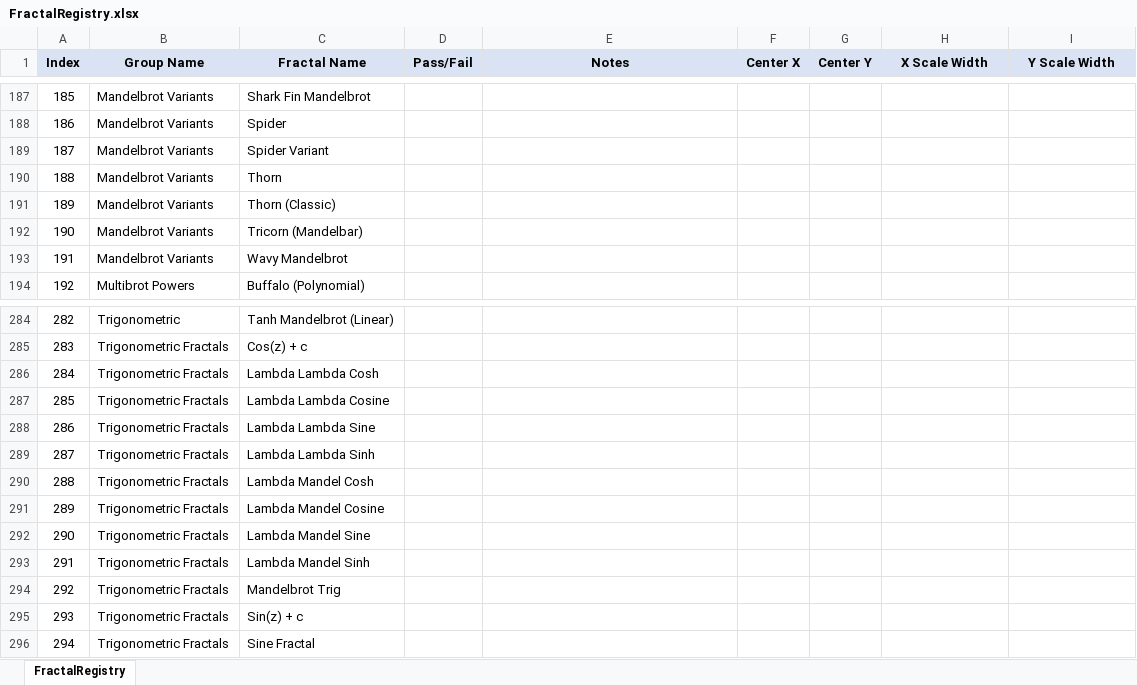
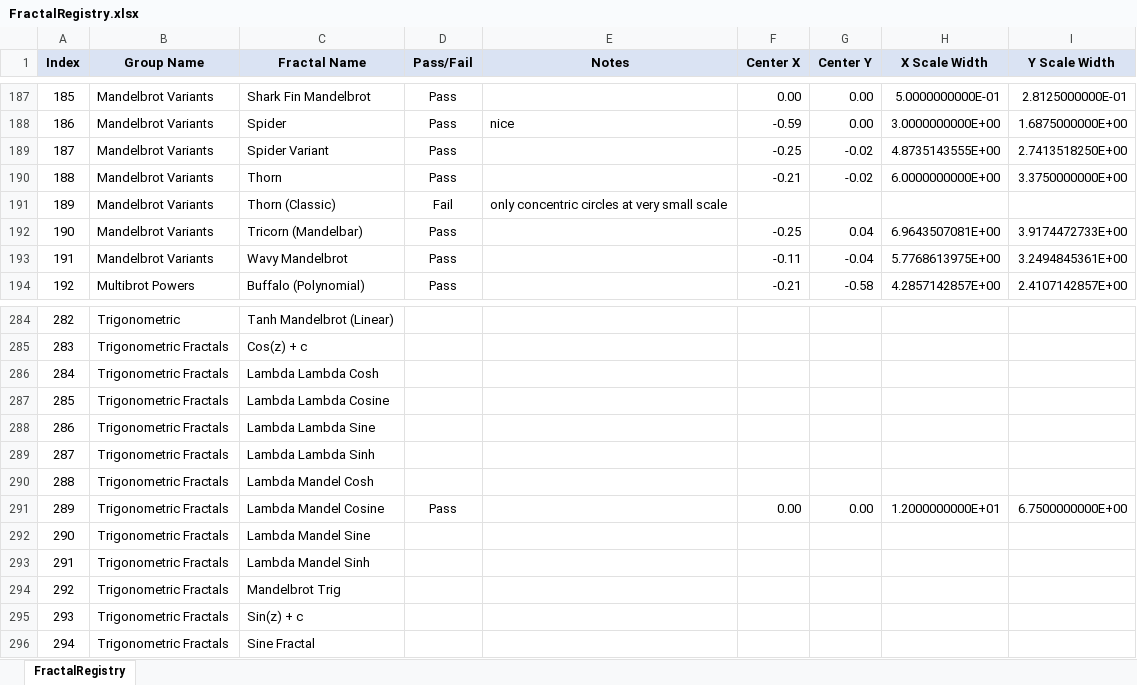
Before and after one commit to markhassellsmith/ManpLab, an Excel workbook: ManpWinUI/Documentation/Architecture/FractalRegistry.xlsx, sheet FractalRegistry, drawn as a sheet; only a part is shown, gaps mark what is left out; values as stored, in another font and other column widths than the file's, no borders; conditional formats not drawn; the diff covers the shown part only; the diff names each change by its address in the sheet, - before the commit and + after, or states it on an @@ line.

Commit message:
Add metadata planning documentation and fractal family analysis
- Add ATTRIBUTION_INTEGRATION_SUMMARY.md: Documentation for attribution metadata in images
- Add FRACTAL_FAMILY_NAME_METADATA_UPDATE.md: Detailed analysis and implementation plan for fractal family names
- Add FractalMetadataRecommendations.md: Best practices for fractal image metadata
- Add ImageMetadataProperties.csv: Comprehensive list of PNG/JPEG metadata properties
- Update FractalRegistry.xlsx: Enhanced fractal categorization and family structure
- Support research and planning for fractal family name feature implementation

```diff
--- a/ManpWinUI/Documentation/Architecture/FractalRegistry.xlsx (sheet FractalRegistry)
+++ b/ManpWinUI/Documentation/Architecture/FractalRegistry.xlsx (sheet FractalRegistry)
-D187:D190 (Pass/Fail): (empty)
+D187:D190 (Pass/Fail): Pass
-F187 (Center X): (empty)
+F187 (Center X): 0.00
-G187:G188 (Center Y): (empty)
+G187:G188 (Center Y): 0.00
-H187 (X Scale Width): (empty)
+H187 (X Scale Width): 5.0000000000E-01
-I187 (Y Scale Width): (empty)
+I187 (Y Scale Width): 2.8125000000E-01
-E188 (Notes): (empty)
+E188 (Notes): nice
-F188 (Center X): (empty)
+F188 (Center X): -0.59
-H188 (X Scale Width): (empty)
+H188 (X Scale Width): 3.0000000000E+00
-I188 (Y Scale Width): (empty)
+I188 (Y Scale Width): 1.6875000000E+00
-F189 (Center X): (empty)
+F189 (Center X): -0.25
-G189:G190 (Center Y): (empty)
+G189:G190 (Center Y): -0.02
-H189 (X Scale Width): (empty)
+H189 (X Scale Width): 4.8735143555E+00
-I189 (Y Scale Width): (empty)
+I189 (Y Scale Width): 2.7413518250E+00
-F190 (Center X): (empty)
+F190 (Center X): -0.21
-H190 (X Scale Width): (empty)
+H190 (X Scale Width): 6.0000000000E+00
-I190 (Y Scale Width): (empty)
+I190 (Y Scale Width): 3.3750000000E+00
-D191 (Pass/Fail): (empty)
+D191 (Pass/Fail): Fail
-E191 (Notes): (empty)
+E191 (Notes): only concentric circles at very small scale
-D192:D194 (Pass/Fail): (empty)
+D192:D194 (Pass/Fail): Pass
-F192 (Center X): (empty)
+F192 (Center X): -0.25
-G192 (Center Y): (empty)
+G192 (Center Y): 0.04
-H192 (X Scale Width): (empty)
+H192 (X Scale Width): 6.9643507081E+00
-I192 (Y Scale Width): (empty)
+I192 (Y Scale Width): 3.9174472733E+00
-F193 (Center X): (empty)
+F193 (Center X): -0.11
-G193 (Center Y): (empty)
+G193 (Center Y): -0.04
-H193 (X Scale Width): (empty)
+H193 (X Scale Width): 5.7768613975E+00
-I193 (Y Scale Width): (empty)
+I193 (Y Scale Width): 3.2494845361E+00
-F194 (Center X): (empty)
+F194 (Center X): -0.21
-G194 (Center Y): (empty)
+G194 (Center Y): -0.58
-H194 (X Scale Width): (empty)
+H194 (X Scale Width): 4.2857142857E+00
-I194 (Y Scale Width): (empty)
+I194 (Y Scale Width): 2.4107142857E+00
-D291 (Pass/Fail): (empty)
+D291 (Pass/Fail): Pass
-F291 (Center X): (empty)
+F291 (Center X): 0.00
-G291 (Center Y): (empty)
+G291 (Center Y): 0.00
-H291 (X Scale Width): (empty)
+H291 (X Scale Width): 1.2000000000E+01
-I291 (Y Scale Width): (empty)
+I291 (Y Scale Width): 6.7500000000E+00
```
Also changed, not shown: 7 added rows and 321 edited cells elsewhere in this sheet, 4 other files.
